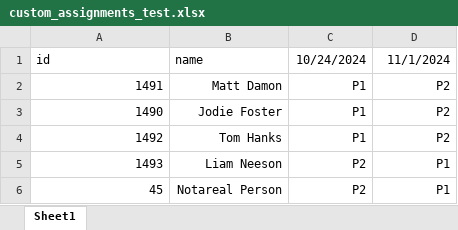
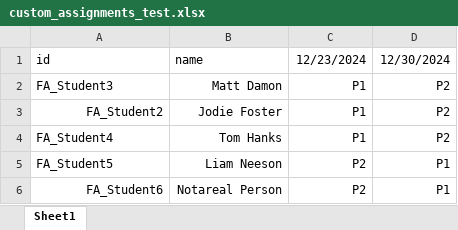
Before and after one commit to pdingwall/qub_canvas_helper, an Excel workbook: Example Notebooks/custom_assignments_test.xlsx, sheet Sheet1, drawn as a sheet; values as stored, in another font and other column widths than the file's, no borders; the diff names each change by its address in the sheet, - before the commit and + after, or states it on an @@ line.

Commit message:
now works with familiarisation area

```diff
--- a/Example Notebooks/custom_assignments_test.xlsx (sheet Sheet1)
+++ b/Example Notebooks/custom_assignments_test.xlsx (sheet Sheet1)
-C1: 10/24/2024
+C1: 12/23/2024
-D1: 11/1/2024
+D1: 12/30/2024
-A2 (id): 1491
+A2 (id): FA_Student3
-A2 alignment: right
+A2 alignment: left
-A3 (id): 1490
+A3 (id): FA_Student2
-A4 (id): 1492
+A4 (id): FA_Student4
-A4:A5 alignment: right
+A4:A5 alignment: left
-A5 (id): 1493
+A5 (id): FA_Student5
-A6 (id): 45
+A6 (id): FA_Student6
```
